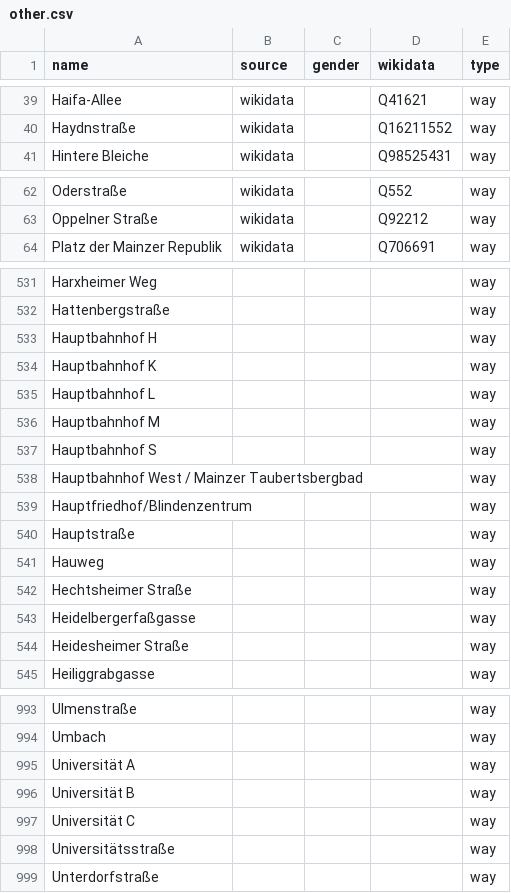
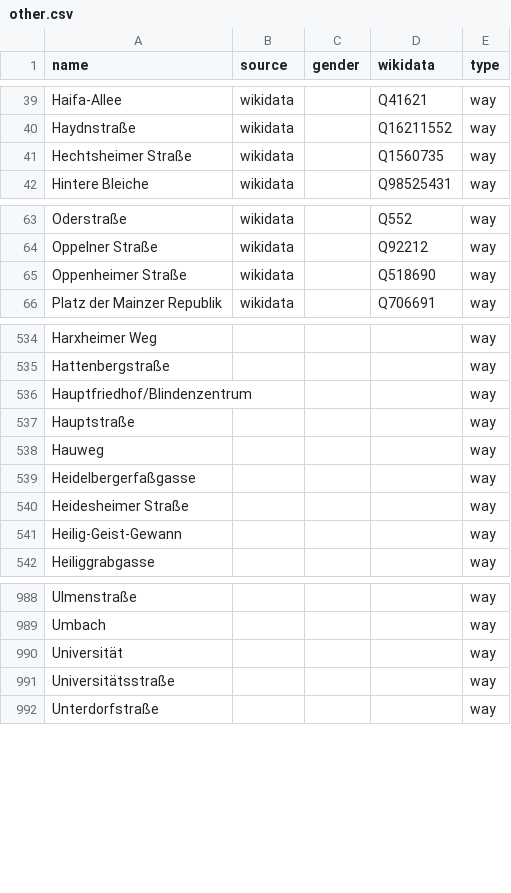
Before and after one commit to EqualStreetNames/equalstreetnames-mainz, a CSV file: data/other.csv, drawn as a sheet; only a part is shown, gaps mark what is left out; removed rows and columns are numbered as before the commit, all else as after; the diff covers the shown part only; the diff names each change by its address in the sheet, - before the commit and + after, or states it on an @@ line.

```diff
--- a/data/other.csv
+++ b/data/other.csv
+row 41: Hechtsheimer Straße | wikidata |  | Q1560735 | way
+row 65: Oppenheimer Straße | wikidata |  | Q518690 | way
-row 533: Hauptbahnhof H |  |  |  | way
-row 534: Hauptbahnhof K |  |  |  | way
-row 535: Hauptbahnhof L |  |  |  | way
-row 536: Hauptbahnhof M |  |  |  | way
-row 537: Hauptbahnhof S |  |  |  | way
-row 538: Hauptbahnhof West / Mainzer Taubertsbergbad |  |  |  | way
-row 542: Hechtsheimer Straße |  |  |  | way
+row 541: Heilig-Geist-Gewann |  |  |  | way
-A990 (name): Universität A
+A990 (name): Universität
-row 996: Universität B |  |  |  | way
-row 997: Universität C |  |  |  | way
```
Also changed, not shown: 14 added rows, 15 removed rows and 5 edited cells elsewhere in this file, data/gender.csv, 4 other files.
